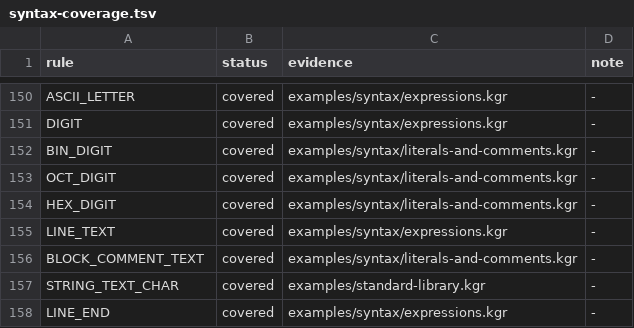
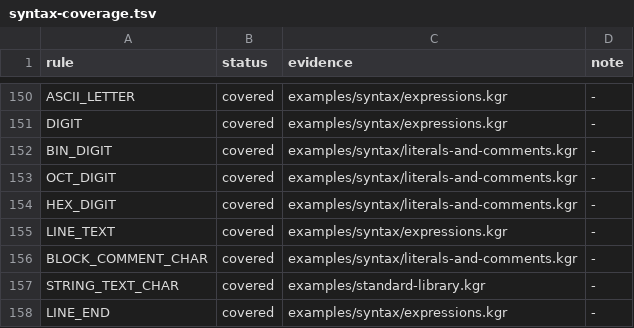
Before and after one commit to kagari-lang/kagari, a TSV file: docs/syntax-coverage.tsv, drawn as a sheet; only a part is shown, gaps mark what is left out.

```diff
--- a/docs/syntax-coverage.tsv
+++ b/docs/syntax-coverage.tsv
@@ -155,3 +155,3 @@ HEX_DIGIT	covered	examples/syntax/literals-and-comments.kgr	-
 LINE_TEXT	covered	examples/syntax/expressions.kgr	-
-BLOCK_COMMENT_TEXT	covered	examples/syntax/literals-and-comments.kgr	-
+BLOCK_COMMENT_CHAR	covered	examples/syntax/literals-and-comments.kgr	-
 STRING_TEXT_CHAR	covered	examples/standard-library.kgr	-
```
Also changed, not shown: docs/syntax-branches.tsv, docs/syntax-quantifiers.tsv, 12 other files.
